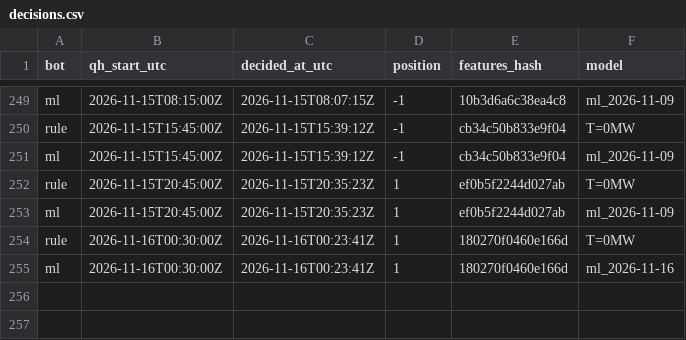
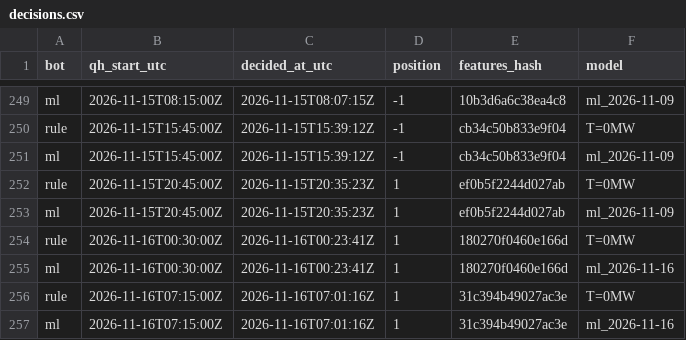
Before and after one commit to ThomasPiton/Intraday-Power, a CSV file: data/journal/decisions.csv, drawn as a sheet; only a part is shown, gaps mark what is left out; the diff names each change by its address in the sheet, - before the commit and + after, or states it on an @@ line.

```diff
--- a/data/journal/decisions.csv
+++ b/data/journal/decisions.csv
+row 256: rule | 2026-11-16T07:15:00Z | 2026-11-16T07:01:16Z | 1 | 31c394b49027ac3e | T=0MW
+row 257: ml | 2026-11-16T07:15:00Z | 2026-11-16T07:01:16Z | 1 | 31c394b49027ac3e | ml_2026-11-16
```
Also changed, not shown: data/journal/settlements.csv, 58 other files.
